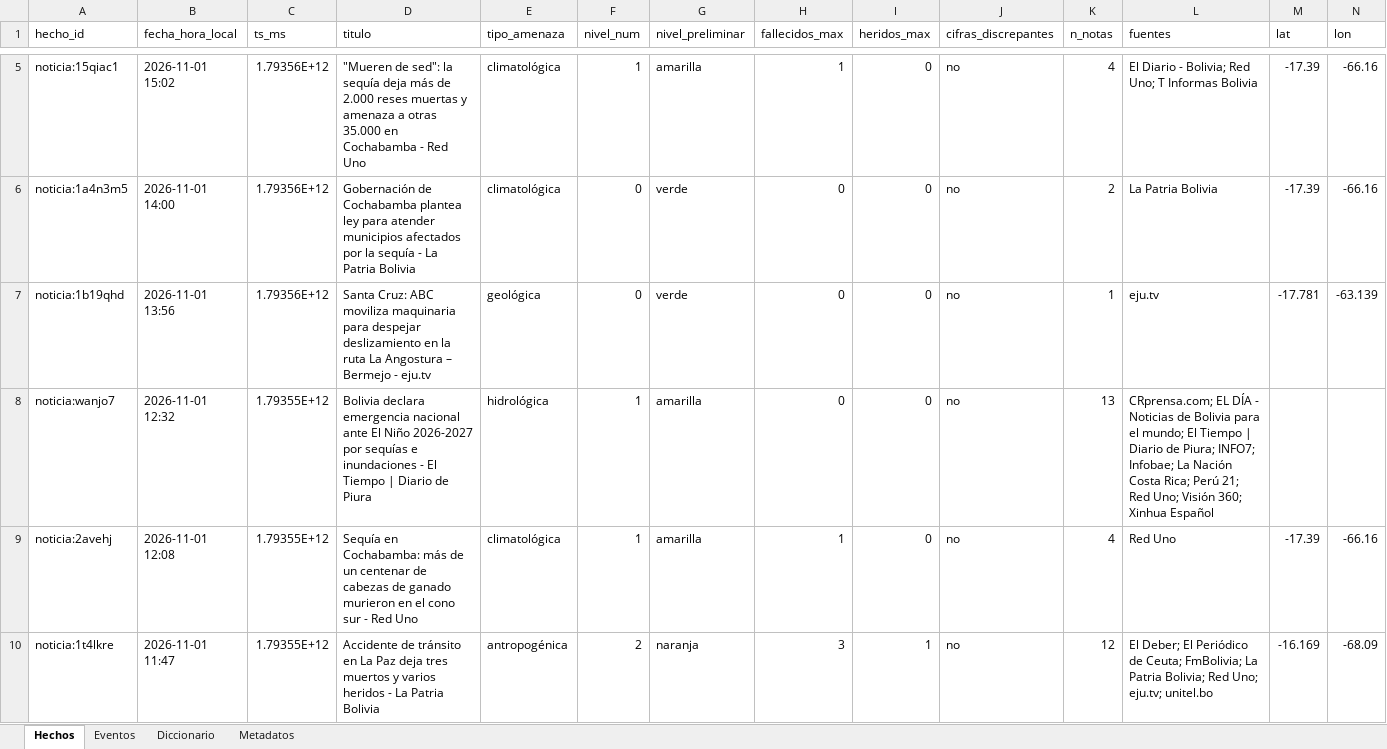
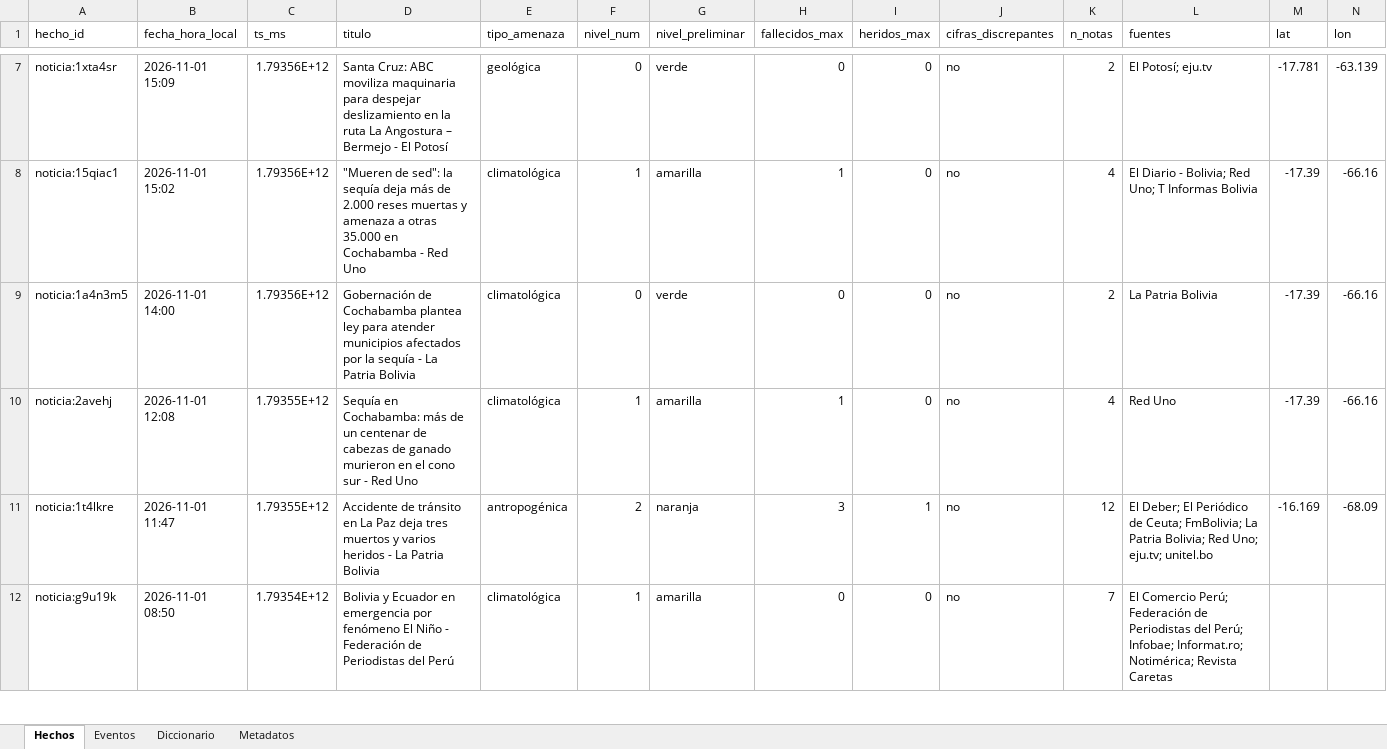
Before and after one commit to micangelarcangel-lang/sala-situacion-bolivia, an Excel workbook: docs/datos/datos_bolivia.xlsx, sheet Hechos, drawn as a sheet; only a part is shown, gaps mark what is left out; the shorter side is filled out with more unchanged rows; values as stored, in another font and other column widths than the file's, no borders; removed rows and columns are numbered as before the commit, all else as after; rows hold the shown columns only; the diff covers the shown part only; the diff names each change by its address in the sheet, - before the commit and + after, or states it on an @@ line.

```diff
--- a/docs/datos/datos_bolivia.xlsx (sheet Hechos)
+++ b/docs/datos/datos_bolivia.xlsx (sheet Hechos)
+row 7: noticia:1xta4sr | 2026-11-01 15:09 | 1.79356E+12 | Santa Cruz: ABC moviliza maquinaria para despejar deslizamiento en la ruta La Angostura – Bermejo - El Potosí | geológica | 0 | verde | 0 | 0 | no | 2 | El Potosí; eju.tv | -17.781 | -63.139
-row 7: noticia:1b19qhd | 2026-11-01 13:56 | 1.79356E+12 | Santa Cruz: ABC moviliza maquinaria para despejar deslizamiento en la ruta La Angostura – Bermejo - eju.tv | geológica | 0 | verde | 0 | 0 | no | 1 | eju.tv | -17.781 | -63.139
-row 8: noticia:wanjo7 | 2026-11-01 12:32 | 1.79355E+12 | Bolivia declara emergencia nacional ante El Niño 2026-2027 por sequías e inundaciones - El Tiempo | Diario de Piura | hidrológica | 1 | amarilla | 0 | 0 | no | 13 | CRprensa.com; EL DÍA - Noticias de Bolivia para el mundo; El Tiempo | Diario de Piura; INFO7; Infobae; La Nación Costa Rica; Perú 21; Red Uno; Visión 360; Xinhua Español
```
Also changed, not shown: 3 added rows elsewhere in this sheet, sheet Eventos, sheet Metadatos, 31 other files.
